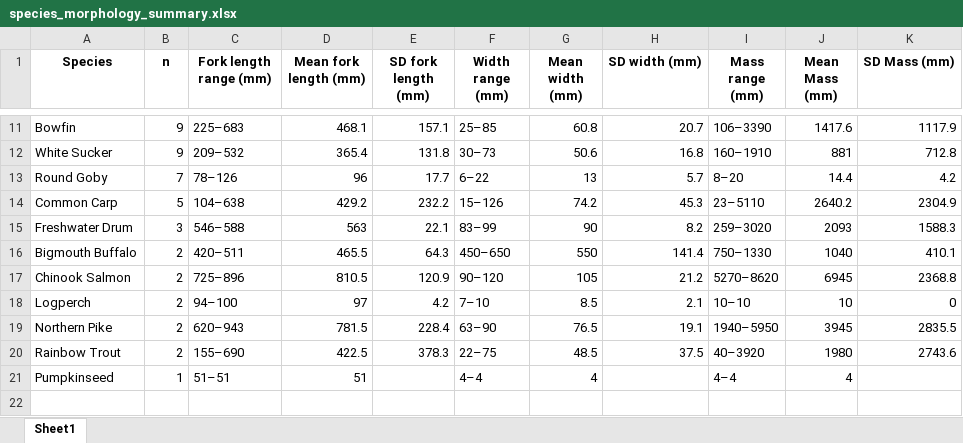
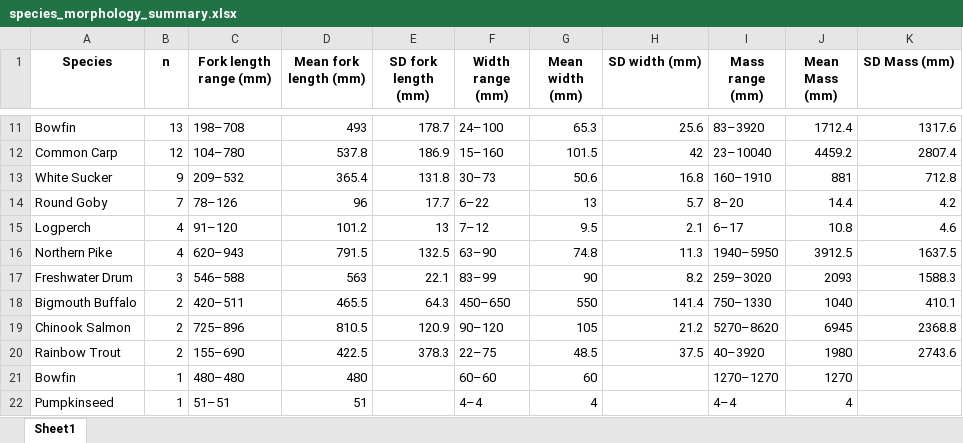
Before and after one commit to FishEcologyScience/2026_Reddick_fish_morphology, an Excel workbook: 03_outputs/01_tables/species_morphology_summary.xlsx, sheet Sheet1, drawn as a sheet; only a part is shown, gaps mark what is left out; values as stored, in another font and other column widths than the file's, no borders; removed rows and columns are numbered as before the commit, all else as after; the diff covers the shown part only; the diff names each change by its address in the sheet, - before the commit and + after, or states it on an @@ line.

```diff
--- a/03_outputs/01_tables/species_morphology_summary.xlsx (sheet Sheet1)
+++ b/03_outputs/01_tables/species_morphology_summary.xlsx (sheet Sheet1)
-B11 (n): 9
+B11 (n): 13
-C11 (Fork length range (mm)): 225–683
+C11 (Fork length range (mm)): 198–708
-D11 (Mean fork length (mm)): 468.1
+D11 (Mean fork length (mm)): 493
-E11 (SD fork length (mm)): 157.1
+E11 (SD fork length (mm)): 178.7
-F11 (Width range (mm)): 25–85
+F11 (Width range (mm)): 24–100
-G11 (Mean width (mm)): 60.8
+G11 (Mean width (mm)): 65.3
-H11 (SD width (mm)): 20.7
+H11 (SD width (mm)): 25.6
-I11 (Mass range (mm)): 106–3390
+I11 (Mass range (mm)): 83–3920
-J11 (Mean Mass (mm)): 1417.6
+J11 (Mean Mass (mm)): 1712.4
-K11 (SD Mass (mm)): 1117.9
+K11 (SD Mass (mm)): 1317.6
+row 12: Common Carp | 12 | 104–780 | 537.8 | 186.9 | 15–160 | 101.5 | 42 | 23–10040 | 4459.2 | 2807.4
-row 14: Common Carp | 5 | 104–638 | 429.2 | 232.2 | 15–126 | 74.2 | 45.3 | 23–5110 | 2640.2 | 2304.9
+row 15: Logperch | 4 | 91–120 | 101.2 | 13 | 7–12 | 9.5 | 2.1 | 6–17 | 10.8 | 4.6
+row 16: Northern Pike | 4 | 620–943 | 791.5 | 132.5 | 63–90 | 74.8 | 11.3 | 1940–5950 | 3912.5 | 1637.5
-row 18: Logperch | 2 | 94–100 | 97 | 4.2 | 7–10 | 8.5 | 2.1 | 10–10 | 10 | 0
-row 19: Northern Pike | 2 | 620–943 | 781.5 | 228.4 | 63–90 | 76.5 | 19.1 | 1940–5950 | 3945 | 2835.5
+row 21: Bowfin | 1 | 480–480 | 480 |  | 60–60 | 60 |  | 1270–1270 | 1270
```
Also changed, not shown: 1 added row, 1 removed row and 55 edited cells elsewhere in this sheet, 03_outputs/01_tables/morphology_model_results.xlsx, 4 other files.
